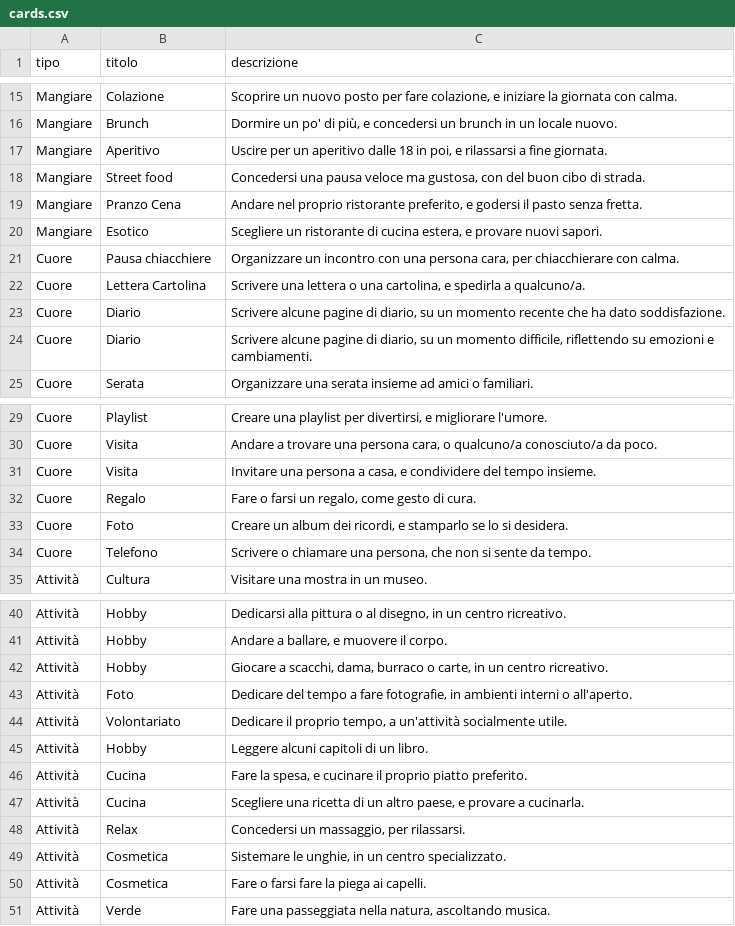
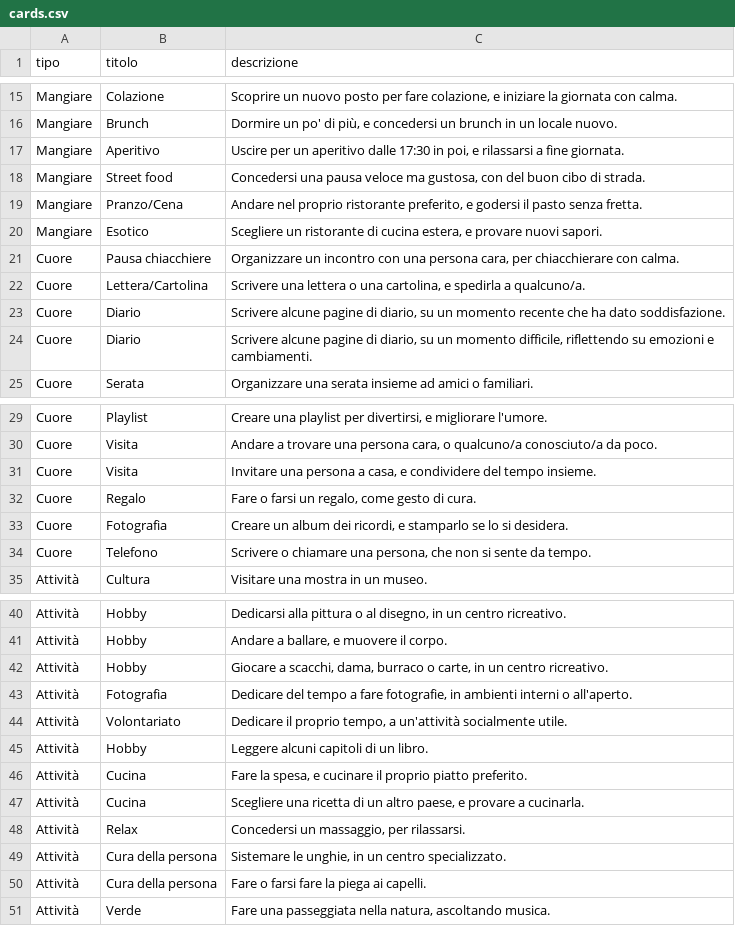
Before and after one commit to DaisySh/MeTime, a CSV file: cards.csv, drawn as a sheet; only a part is shown, gaps mark what is left out.

Commit message:
fix some titles

```diff
--- a/cards.csv
+++ b/cards.csv
@@ -16,8 +16,8 @@ Mangiare;Colazione;Scoprire un nuovo posto per fare colazione, e iniziare la gio
 Mangiare;Brunch;Dormire un po' di più, e concedersi un brunch in un locale nuovo.
-Mangiare;Aperitivo;Uscire per un aperitivo dalle 18 in poi, e rilassarsi a fine giornata.
+Mangiare;Aperitivo;Uscire per un aperitivo dalle 17:30 in poi, e rilassarsi a fine giornata.
 Mangiare;Street food;Concedersi una pausa veloce ma gustosa, con del buon cibo di strada.
-Mangiare;Pranzo Cena;Andare nel proprio ristorante preferito, e godersi il pasto senza fretta.
+Mangiare;Pranzo/Cena;Andare nel proprio ristorante preferito, e godersi il pasto senza fretta.
 Mangiare;Esotico;Scegliere un ristorante di cucina estera, e provare nuovi sapori.
 Cuore;Pausa chiacchiere;Organizzare un incontro con una persona cara, per chiacchierare con calma.
-Cuore;Lettera Cartolina;Scrivere una lettera o una cartolina, e spedirla a qualcuno/a.
+Cuore;Lettera/Cartolina;Scrivere una lettera o una cartolina, e spedirla a qualcuno/a.
 Cuore;Diario;Scrivere alcune pagine di diario, su un momento recente che ha dato soddisfazione.
@@ -32,3 +32,3 @@ Cuore;Visita;Invitare una persona a casa, e condividere del tempo insieme.
 Cuore;Regalo;Fare o farsi un regalo, come gesto di cura.
-Cuore;Foto;Creare un album dei ricordi, e stamparlo se lo si desidera.
+Cuore;Fotografia;Creare un album dei ricordi, e stamparlo se lo si desidera.
 Cuore;Telefono;Scrivere o chiamare una persona, che non si sente da tempo.
@@ -42,3 +42,3 @@ Attività;Hobby;Andare a ballare, e muovere il corpo.
 Attività;Hobby;Giocare a scacchi, dama, burraco o carte, in un centro ricreativo.
-Attività;Foto;Dedicare del tempo a fare fotografie, in ambienti interni o all'aperto.
+Attività;Fotografia;Dedicare del tempo a fare fotografie, in ambienti interni o all'aperto.
 Attività;Volontariato;Dedicare il proprio tempo, a un'attività socialmente utile.
@@ -48,4 +48,4 @@ Attività;Cucina;Scegliere una ricetta di un altro paese, e provare a cucinarla.
 Attività;Relax;Concedersi un massaggio, per rilassarsi.
-Attività;Cosmetica;Sistemare le unghie, in un centro specializzato.
-Attività;Cosmetica;Fare o farsi fare la piega ai capelli.
+Attività;Cura della persona;Sistemare le unghie, in un centro specializzato.
+Attività;Cura della persona;Fare o farsi fare la piega ai capelli.
 Attività;Verde;Fare una passeggiata nella natura, ascoltando musica.
```
